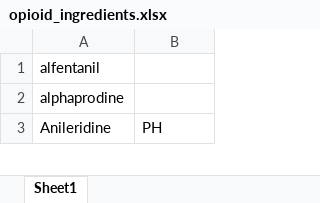
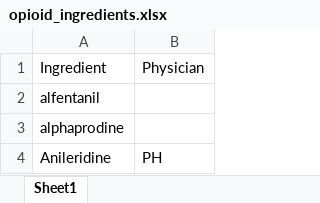
Before and after one commit to danielhmendoza01/Automatic_Code_Sets, an Excel workbook: RxNorm/Opioid/opioid_ingredients.xlsx, sheet Sheet1, drawn as a sheet; only a part is shown; values as stored, in another font and other column widths than the file's, no borders; the diff names each change by its address in the sheet, - before the commit and + after, or states it on an @@ line.

```diff
--- a/RxNorm/Opioid/opioid_ingredients.xlsx (sheet Sheet1)
+++ b/RxNorm/Opioid/opioid_ingredients.xlsx (sheet Sheet1)
+row 1: Ingredient | Physician
```
Also changed, not shown: RxNorm/Opioid/controlled_substances_opioids.xlsx, 3 other files.
